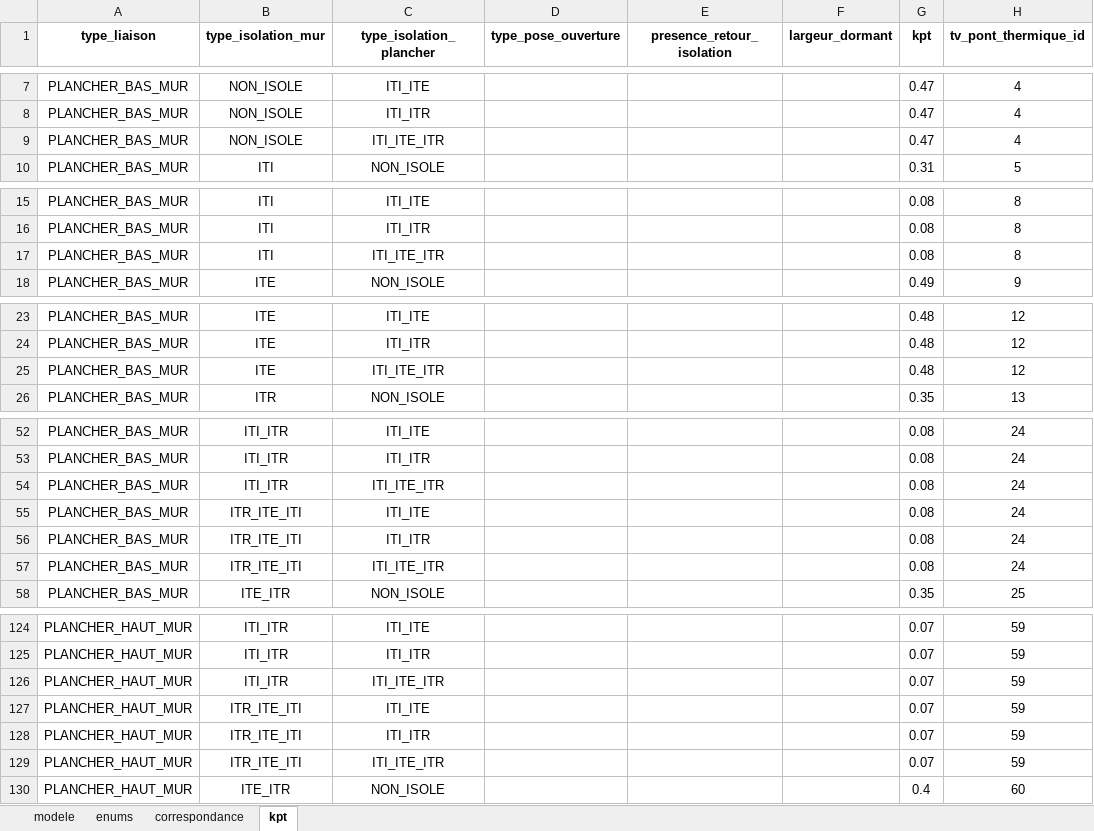
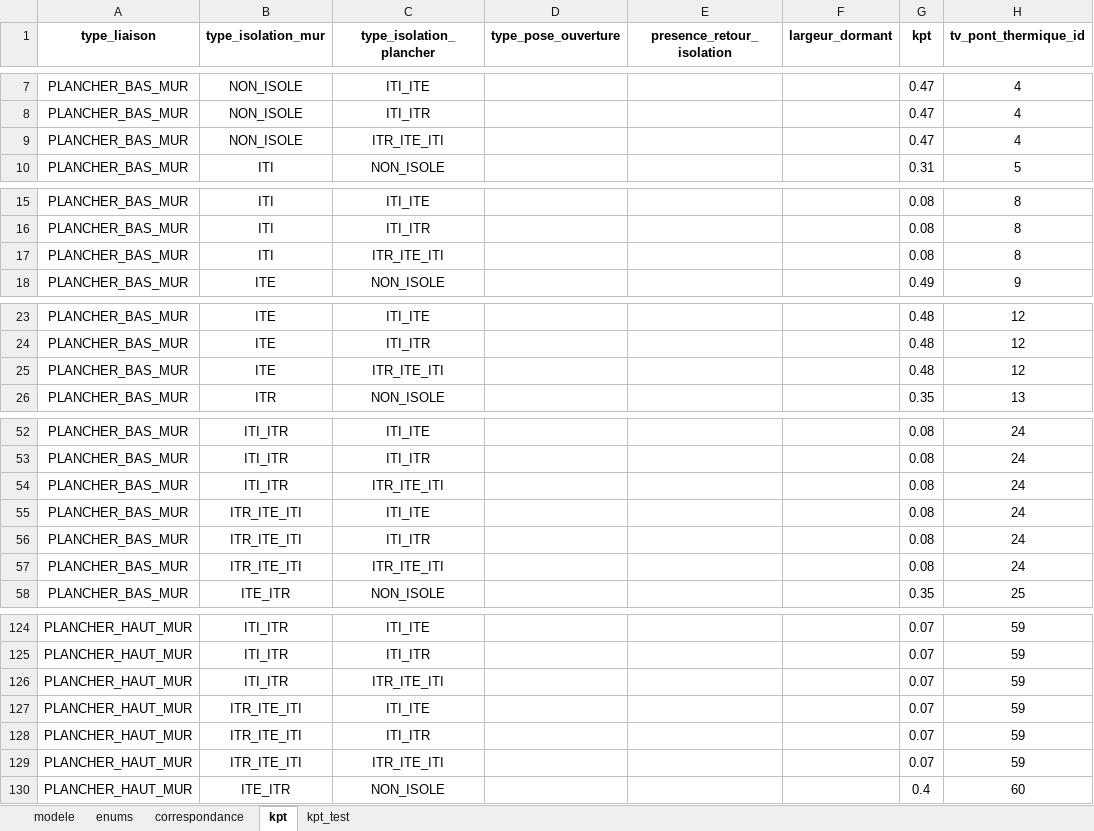
Before and after one commit to action-21/reno-audit, an Excel workbook: modele/pont_thermique.xlsx, sheet kpt, drawn as a sheet; only a part is shown, gaps mark what is left out; values as stored, in another font and other column widths than the file's, no borders; table styles not drawn; the diff covers the shown part only; the diff names each change by its address in the sheet, - before the commit and + after, or states it on an @@ line.

```diff
--- a/modele/pont_thermique.xlsx (sheet kpt)
+++ b/modele/pont_thermique.xlsx (sheet kpt)
+sheet tab: kpt_test
-C9 (type_isolation_plancher): ITI_ITE_ITR
+C9 (type_isolation_plancher): ITR_ITE_ITI
-C17 (type_isolation_plancher): ITI_ITE_ITR
+C17 (type_isolation_plancher): ITR_ITE_ITI
-C25 (type_isolation_plancher): ITI_ITE_ITR
+C25 (type_isolation_plancher): ITR_ITE_ITI
-C54 (type_isolation_plancher): ITI_ITE_ITR
+C54 (type_isolation_plancher): ITR_ITE_ITI
-C57 (type_isolation_plancher): ITI_ITE_ITR
+C57 (type_isolation_plancher): ITR_ITE_ITI
-C126 (type_isolation_plancher): ITI_ITE_ITR
+C126 (type_isolation_plancher): ITR_ITE_ITI
-C129 (type_isolation_plancher): ITI_ITE_ITR
+C129 (type_isolation_plancher): ITR_ITE_ITI
```
Also changed, not shown: 9 edited cells elsewhere in this sheet, sheet enums, modele/eclairage.xlsx, modele/ecs.xlsx, 20 other files.
